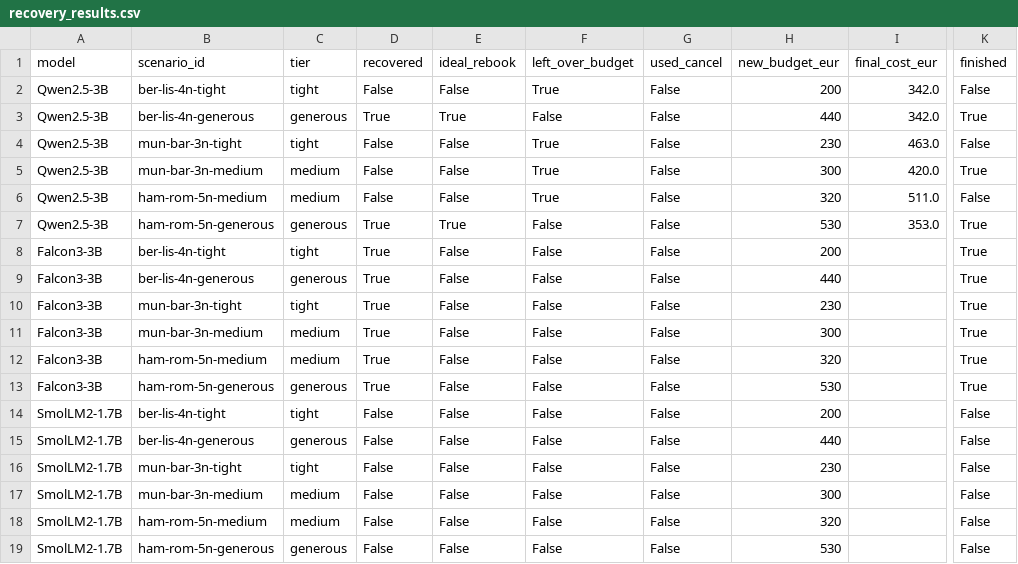
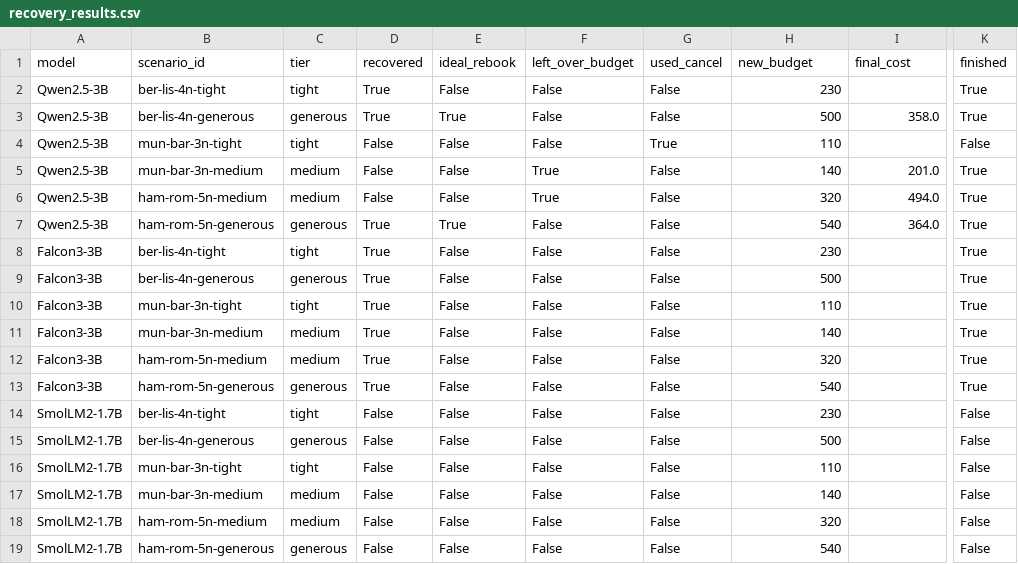
Before and after one commit to jazin7/llm-engineering, a CSV file: exports2/recovery_results.csv, drawn as a sheet; only a part is shown, gaps mark what is left out; the diff names each change by its address in the sheet, - before the commit and + after, or states it on an @@ line.

```diff
--- a/exports2/recovery_results.csv
+++ b/exports2/recovery_results.csv
-H1: new_budget_eur
+H1: new_budget
-I1: final_cost_eur
+I1: final_cost
-D2 (recovered): False
+D2 (recovered): True
-F2 (left_over_budget): True
+F2 (left_over_budget): False
-H2 (new_budget): 200
+H2 (new_budget): 230
-I2 (final_cost): 342.0
+I2 (final_cost): (empty)
-K2 (finished): False
+K2 (finished): True
-H3 (new_budget): 440
+H3 (new_budget): 500
-I3 (final_cost): 342.0
+I3 (final_cost): 358.0
-F4 (left_over_budget): True
+F4 (left_over_budget): False
-G4 (used_cancel): False
+G4 (used_cancel): True
-H4 (new_budget): 230
+H4 (new_budget): 110
-I4 (final_cost): 463.0
+I4 (final_cost): (empty)
-H5 (new_budget): 300
+H5 (new_budget): 140
-I5 (final_cost): 420.0
+I5 (final_cost): 201.0
-I6 (final_cost): 511.0
+I6 (final_cost): 494.0
-K6 (finished): False
+K6 (finished): True
-H7 (new_budget): 530
+H7 (new_budget): 540
-I7 (final_cost): 353.0
+I7 (final_cost): 364.0
-H8 (new_budget): 200
+H8 (new_budget): 230
-H9 (new_budget): 440
+H9 (new_budget): 500
-H10 (new_budget): 230
+H10 (new_budget): 110
-H11 (new_budget): 300
+H11 (new_budget): 140
-H13 (new_budget): 530
+H13 (new_budget): 540
-H14 (new_budget): 200
+H14 (new_budget): 230
-H15 (new_budget): 440
+H15 (new_budget): 500
-H16 (new_budget): 230
+H16 (new_budget): 110
-H17 (new_budget): 300
+H17 (new_budget): 140
-H19 (new_budget): 530
+H19 (new_budget): 540
```
Also changed, not shown: exports/summary_by_model.csv, exports2/axis_confidence_intervals.csv, 42 other files.
